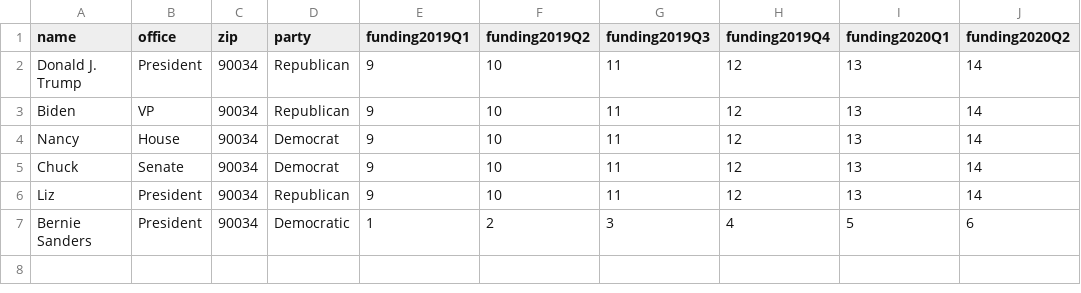
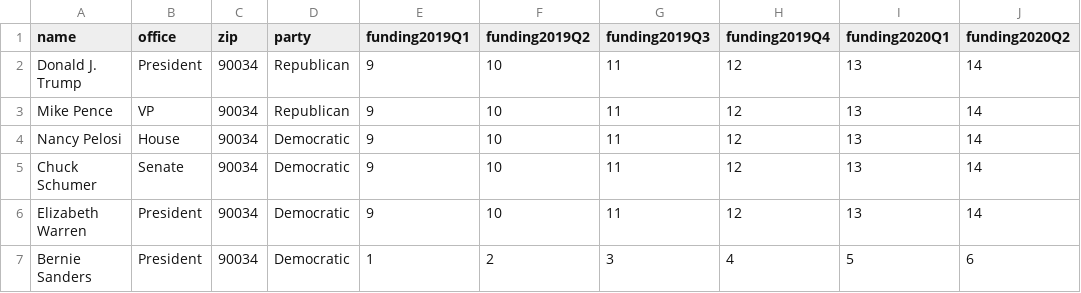
Before and after one commit to KavehShoorideh/GrassrootsDonor, a CSV file: data/2020_candidate_file.csv, drawn as a sheet; only a part is shown; the diff names each change by its address in the sheet, - before the commit and + after, or states it on an @@ line.

```diff
--- a/data/2020_candidate_file.csv
+++ b/data/2020_candidate_file.csv
-A3 (name): Biden
+A3 (name): Mike Pence
-A4 (name): Nancy
+A4 (name): Nancy Pelosi
-D4:D5 (party): Democrat
+D4:D5 (party): Democratic
-A5 (name): Chuck
+A5 (name): Chuck Schumer
-A6 (name): Liz
+A6 (name): Elizabeth Warren
-D6 (party): Republican
+D6 (party): Democratic
```
Also changed, not shown: 3 other files.
